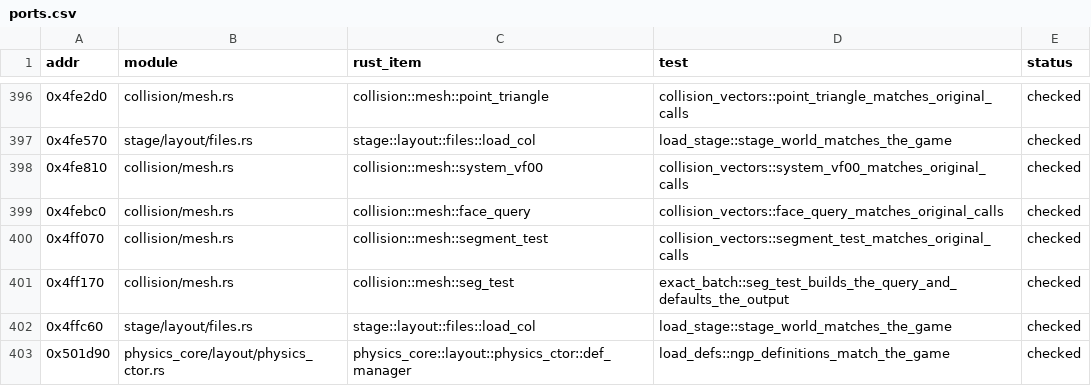
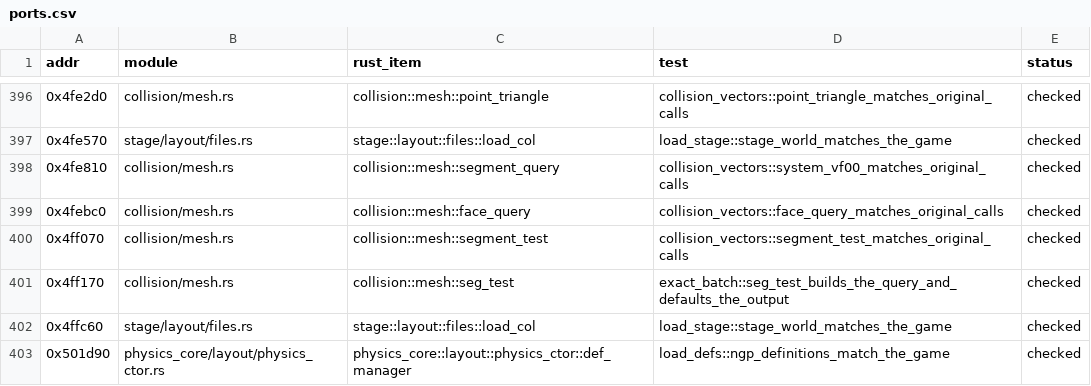
Before and after one commit to JodusNodus/rerbr, a CSV file: crates/rbr-physics/ports.csv, drawn as a sheet; only a part is shown, gaps mark what is left out; the diff covers the shown part only.

Commit message:
Names: collision's model code without the original's slots and addresses
The body-contact walks and their hosts (body_vf_d0/dc to grid_contacts/pair_contacts, VfD0Host/VfDcHost to
GridContactHost/PairContactHost, their frames GridWalkFrame/PairWalkFrame), the event hosts' slots (vf30,
mb560, vf138x, vf128x to transform, pair_walk, dot_products, impulse), CBody's and the walls' hosts
(Vf40Host, Vf44Host, VfCcHost, VfE8Host, VfF0Host, WallVfCcHost to BodyResetHost, GridSelectHost,
CornerHost, WallEndsHost, WallSegmentHost, WallQueryHost), the queries (system_vf00, seg_test170,
grid_ops_m6610, walk_5ff0, wall_vf_cc, brake_wall_vf_e8 to segment_query, query_box_faces, copy_grid,
grid_row_walk, query_wall_box, wall_segment_hit), the e36 module to entry, and locals. 40 names; the
layout docs and ports.csv keep the original's names and addresses. Left: load/car_grids.rs's SSE
transcription (registers and spill slots), a rewrite of its own. Pure renames: drive2 attempt 5
84084/84084, the hybrid gate 13 of 13 equal, the vectors pass.

```diff
--- a/crates/rbr-physics/ports.csv
+++ b/crates/rbr-physics/ports.csv
@@ -397,3 +397,3 @@ addr,module,rust_item,test,status
 0x4fe570,stage/layout/files.rs,stage::layout::files::load_col,load_stage::stage_world_matches_the_game,checked
-0x4fe810,collision/mesh.rs,collision::mesh::system_vf00,collision_vectors::system_vf00_matches_original_calls,checked
+0x4fe810,collision/mesh.rs,collision::mesh::segment_query,collision_vectors::system_vf00_matches_original_calls,checked
 0x4febc0,collision/mesh.rs,collision::mesh::face_query,collision_vectors::face_query_matches_original_calls,checked
```
Also changed, not shown: 11 edited cells elsewhere in this file, 34 other files.
